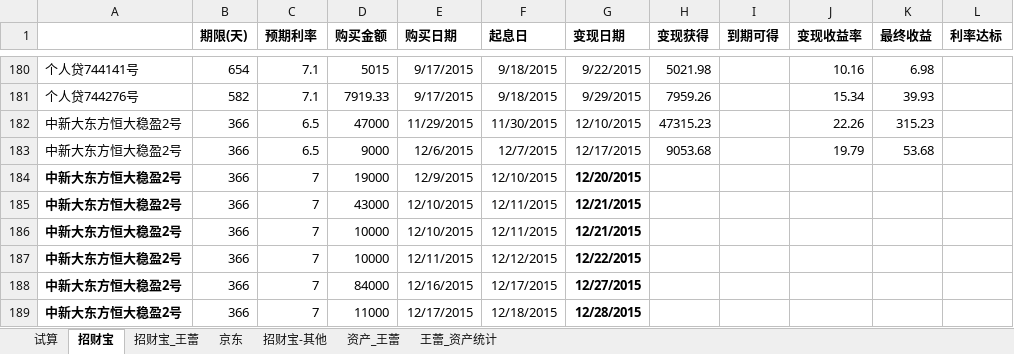
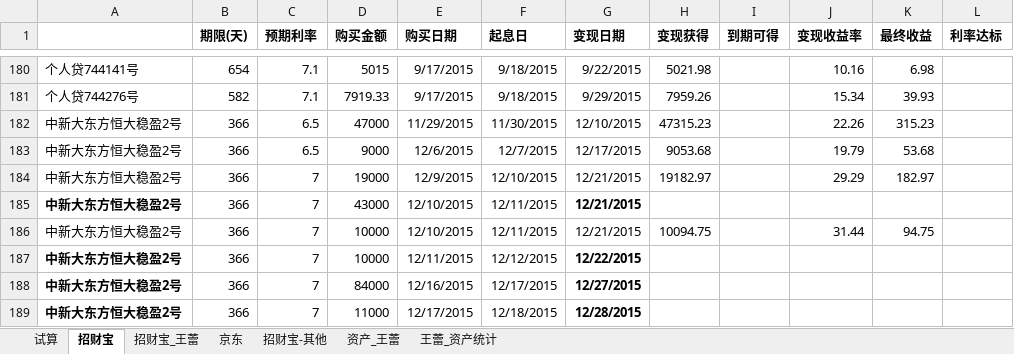
Before and after one commit to cnmud/832588m1pwG22w5t74PT0odv657C7m, an Excel workbook: 我的家/招财宝.xlsx, sheet 招财宝, drawn as a sheet; only a part is shown, gaps mark what is left out; values as stored, in another font and other column widths than the file's, no borders; the diff names each change by its address in the sheet, - before the commit and + after, or states it on an @@ line.

```diff
--- a/我的家/招财宝.xlsx (sheet 招财宝)
+++ b/我的家/招财宝.xlsx (sheet 招财宝)
-A184 bold: on
+A184 bold: off
-G184 (变现日期): 12/20/2015
+G184 (变现日期): 12/21/2015
-G184 bold: on
+G184 bold: off
-H184 (变现获得): (empty)
+H184 (变现获得): 19182.97
-J184 (变现收益率): (empty)
+J184 (变现收益率): 29.29
-K184 (最终收益): (empty)
+K184 (最终收益): 182.97
-A186 bold: on
+A186 bold: off
-G186 bold: on
+G186 bold: off
-H186 (变现获得): (empty)
+H186 (变现获得): 10094.75
-J186 (变现收益率): (empty)
+J186 (变现收益率): 31.44
-K186 (最终收益): (empty)
+K186 (最终收益): 94.75
```
Also changed, not shown: sheet 资产_王蕾, sheet 招财宝_王蕾, 1 other file.
